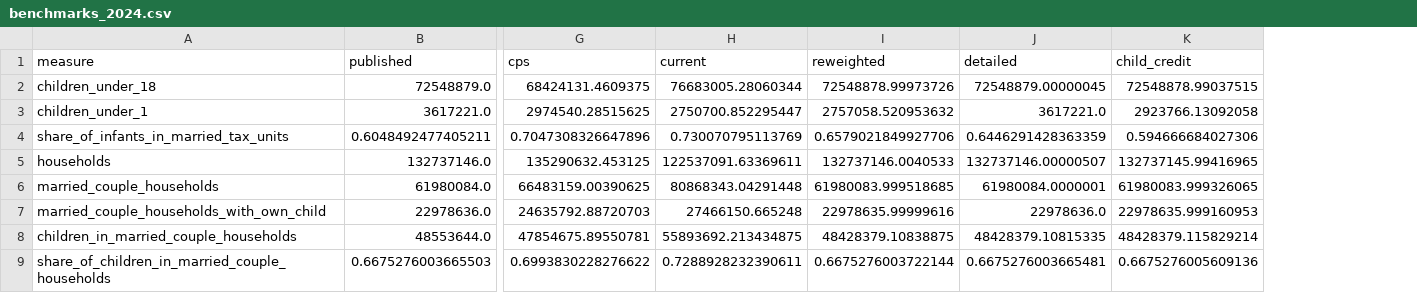
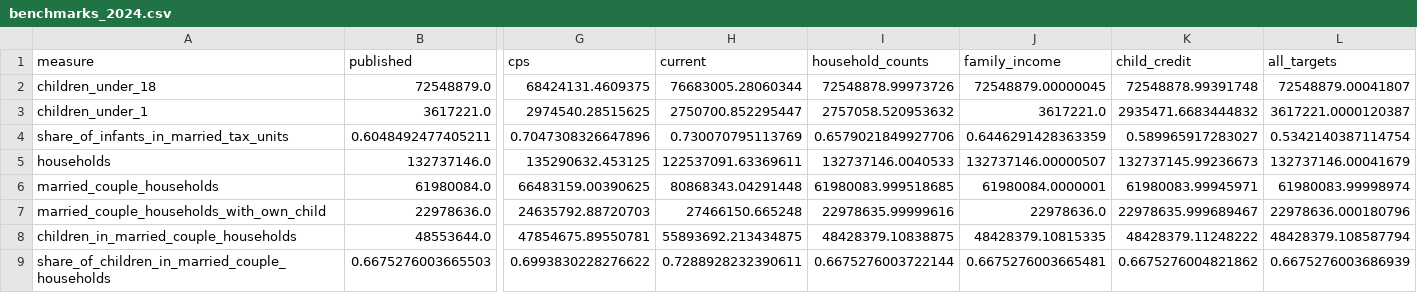
Before and after one commit to PolicyEngine/analysis-notebooks, a CSV file: us/congress/fisc_marriage_bonus/results/benchmarks_2024.csv, drawn as a sheet; only a part is shown, gaps mark what is left out; the diff covers the shown part only; the diff names each change by its address in the sheet, - before the commit and + after, or states it on an @@ line.

```diff
--- a/us/congress/fisc_marriage_bonus/results/benchmarks_2024.csv
+++ b/us/congress/fisc_marriage_bonus/results/benchmarks_2024.csv
+column L (all_targets), rows 2-9: 72548879.00041807 | 3617221.0000120387 | 0.5342140387114754 | 132737146.00041679 | 61980083.99998974 | 22978636.000180796 | 48428379.108587794 | 0.6675276003686939
-I1: reweighted
+I1: household_counts
-J1: detailed
+J1: family_income
-K2 (child_credit): 72548878.99037515
+K2 (child_credit): 72548878.99391748
-K3 (child_credit): 2923766.13092058
+K3 (child_credit): 2935471.6683444832
-K4 (child_credit): 0.594666684027306
+K4 (child_credit): 0.589965917283027
-K5 (child_credit): 132737145.99416965
+K5 (child_credit): 132737145.99236673
-K6 (child_credit): 61980083.999326065
+K6 (child_credit): 61980083.99945971
-K7 (child_credit): 22978635.999160953
+K7 (child_credit): 22978635.999689467
-K8 (child_credit): 48428379.115829214
+K8 (child_credit): 48428379.11248222
-K9 (child_credit): 0.6675276005609136
+K9 (child_credit): 0.6675276004821862
```
Also changed, not shown: 103 edited cells elsewhere in this file, 1 other file.
